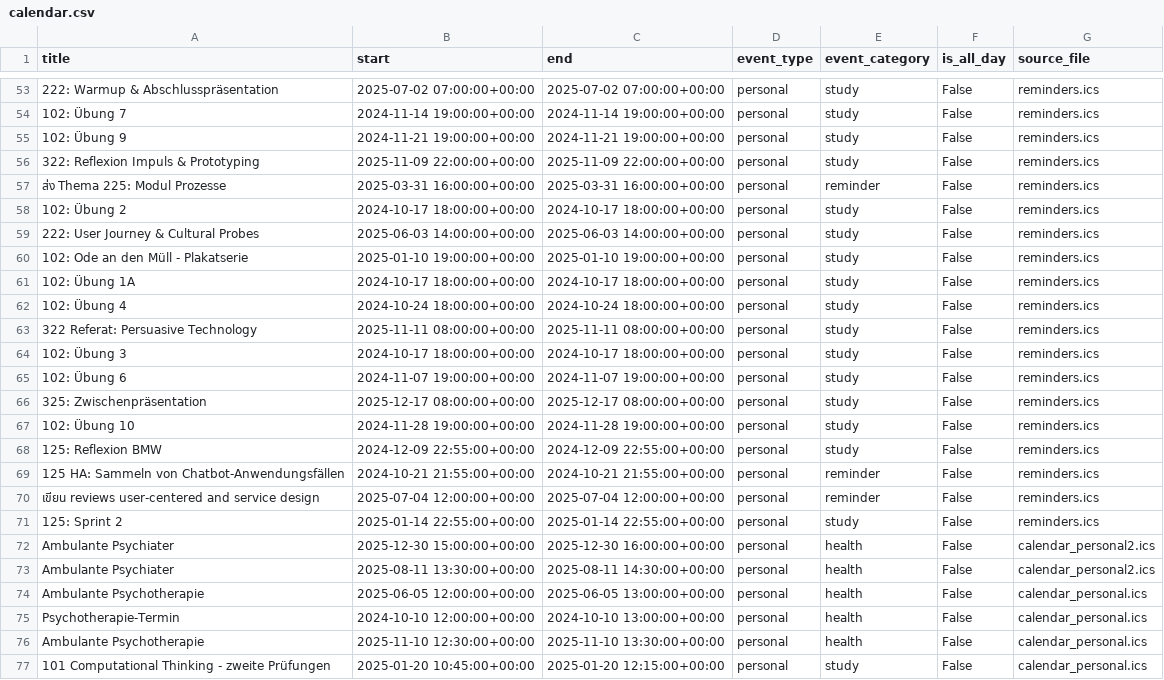
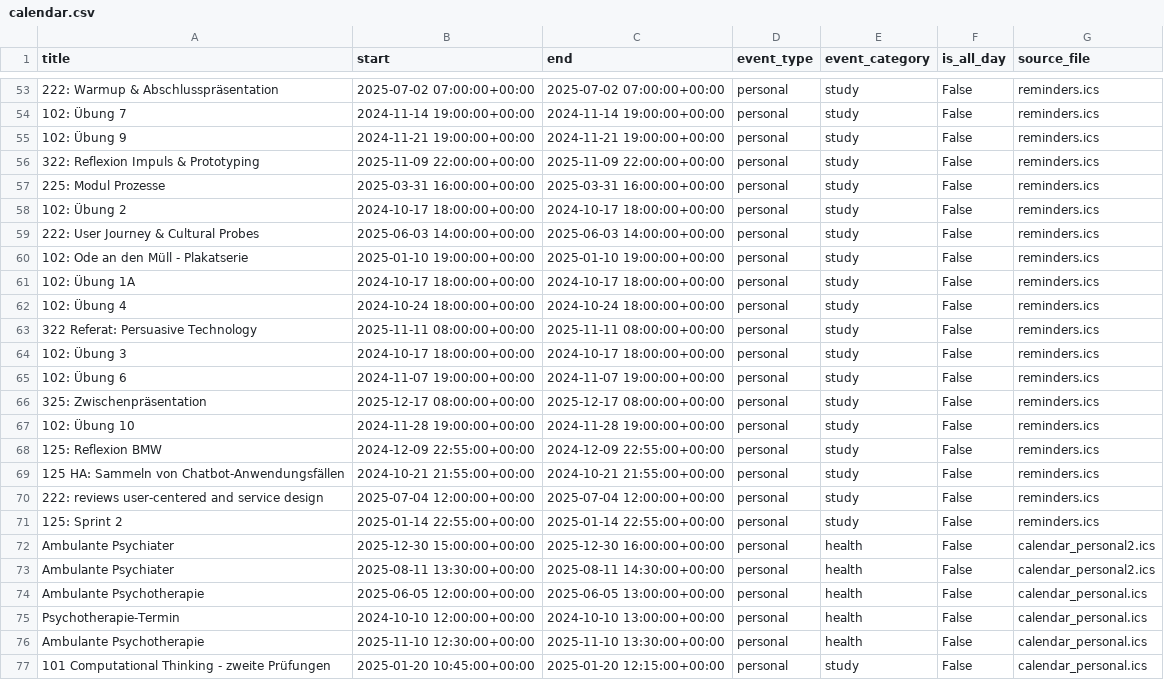
Before and after one commit to ohlunlacassi/my-year-in-rhythm, a CSV file: public/data/calendar.csv, drawn as a sheet; only a part is shown, gaps mark what is left out; the diff names each change by its address in the sheet, - before the commit and + after, or states it on an @@ line.

Commit message:
Correct data

```diff
--- a/public/data/calendar.csv
+++ b/public/data/calendar.csv
-A57 (title): ส่ง Thema 225: Modul Prozesse
+A57 (title): 225: Modul Prozesse
-E57 (event_category): reminder
+E57 (event_category): study
-E69:E70 (event_category): reminder
+E69:E70 (event_category): study
-A70 (title): เขียน reviews user-centered…
+A70 (title): 222: reviews user-centered…
```
